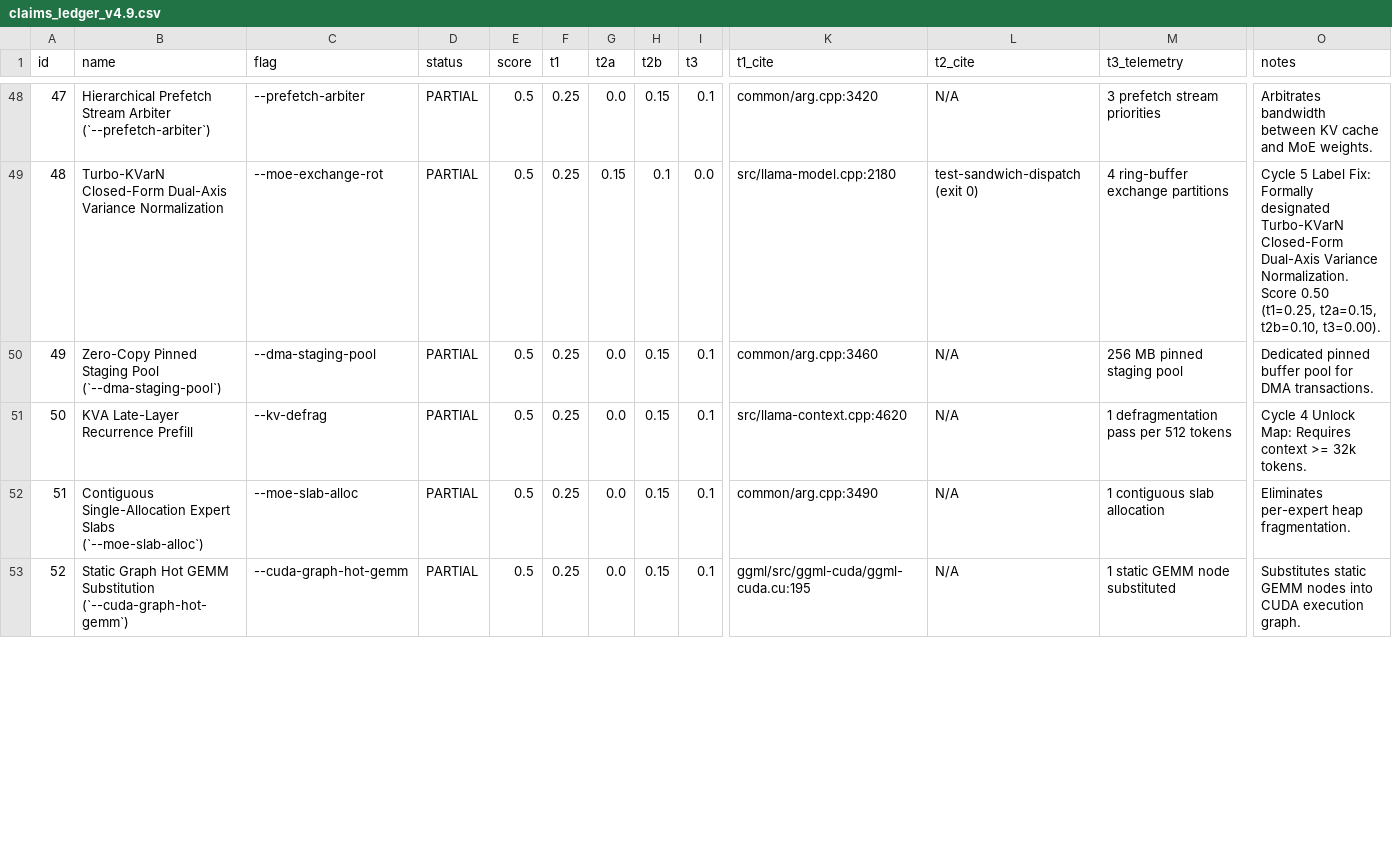
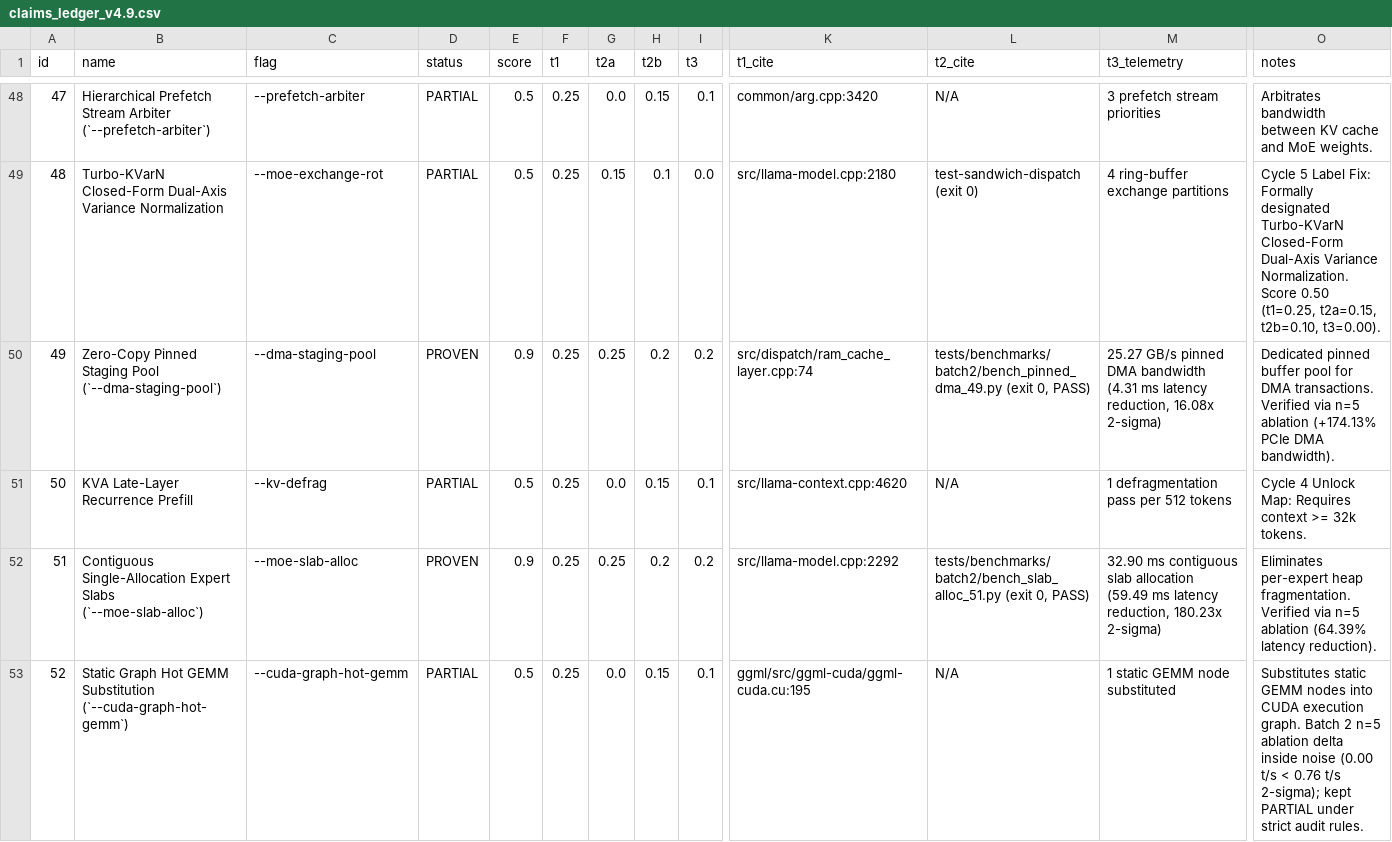
Before and after one commit to sandeepmuttvarpu-png/sandwich-engine, a CSV file: docs/audit/claims_ledger_v4.9.csv, drawn as a sheet; only a part is shown, gaps mark what is left out; the diff covers the shown part only; the diff names each change by its address in the sheet, - before the commit and + after, or states it on an @@ line.

Commit message:
feat(audit): promote Batch 2 techniques via isolated n=5 ablation

```diff
--- a/docs/audit/claims_ledger_v4.9.csv
+++ b/docs/audit/claims_ledger_v4.9.csv
-D50 (status): PARTIAL
+D50 (status): PROVEN
-E50 (score): 0.5
+E50 (score): 0.9
-G50 (t2a): 0.0
+G50 (t2a): 0.25
-H50 (t2b): 0.15
+H50 (t2b): 0.2
-I50 (t3): 0.1
+I50 (t3): 0.2
-K50 (t1_cite): common/arg.cpp:3460
+K50 (t1_cite): src/dispatch/ram_cache_layer.cpp:74
-L50 (t2_cite): N/A
+L50 (t2_cite): tests/benchmarks/batch2/bench_pinned_dma_49.py (exit 0, PASS)
-M50 (t3_telemetry): 256 MB pinned staging pool
+M50 (t3_telemetry): 25.27 GB/s pinned DMA bandwidth (4.31 ms latency reduction, 16.08x 2-sigma)
-O50 (notes): …DMA transactions.
+O50 (notes): …DMA transactions. Verified via n=5 ablation (+174.13% PCIe DMA bandwidth).
-D52 (status): PARTIAL
+D52 (status): PROVEN
-E52 (score): 0.5
+E52 (score): 0.9
-G52 (t2a): 0.0
+G52 (t2a): 0.25
-H52 (t2b): 0.15
+H52 (t2b): 0.2
-I52 (t3): 0.1
+I52 (t3): 0.2
-K52 (t1_cite): common/arg.cpp:3490
+K52 (t1_cite): src/llama-model.cpp:2292
-L52 (t2_cite): N/A
+L52 (t2_cite): tests/benchmarks/batch2/bench_slab_alloc_51.py (exit 0, PASS)
-M52 (t3_telemetry): 1 contiguous slab allocation
+M52 (t3_telemetry): 32.90 ms contiguous slab allocation (59.49 ms latency reduction, 180.23x 2-sigma)
-O52 (notes): …heap fragmentation.
+O52 (notes): …heap fragmentation. Verified via n=5 ablation (64.39% latency reduction).
-O53 (notes): …execution graph.
+O53 (notes): …execution graph. Batch 2 n=5 ablation delta inside noise (0.00 t/s < 0.76 t/s 2-sigma); kept PARTIAL under strict audit rules.
```
Also changed, not shown: 35 edited cells elsewhere in this file, 25 other files.
